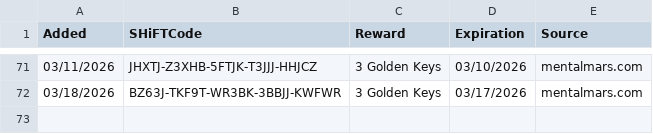
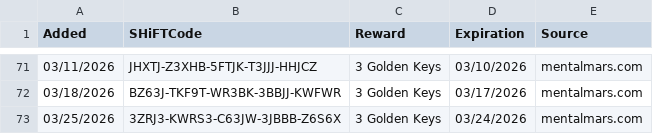
Before and after one commit to VinceCarbone/Borderlands4-SHiFTCodes, a CSV file: ExpiredSHiFTCodes.csv, drawn as a sheet; only a part is shown, gaps mark what is left out.

```diff
--- a/ExpiredSHiFTCodes.csv
+++ b/ExpiredSHiFTCodes.csv
@@ -72 +72,2 @@
 "03/18/2026","BZ63J-TKF9T-WR3BK-3BBJJ-KWFWR","3 Golden Keys","03/17/2026","mentalmars.com"
+"03/25/2026","3ZRJ3-KWRS3-C63JW-3JBBB-Z6S6X","3 Golden Keys","03/24/2026","mentalmars.com"
```
Also changed, not shown: Borderlands4 SHiFT Codes.csv.
